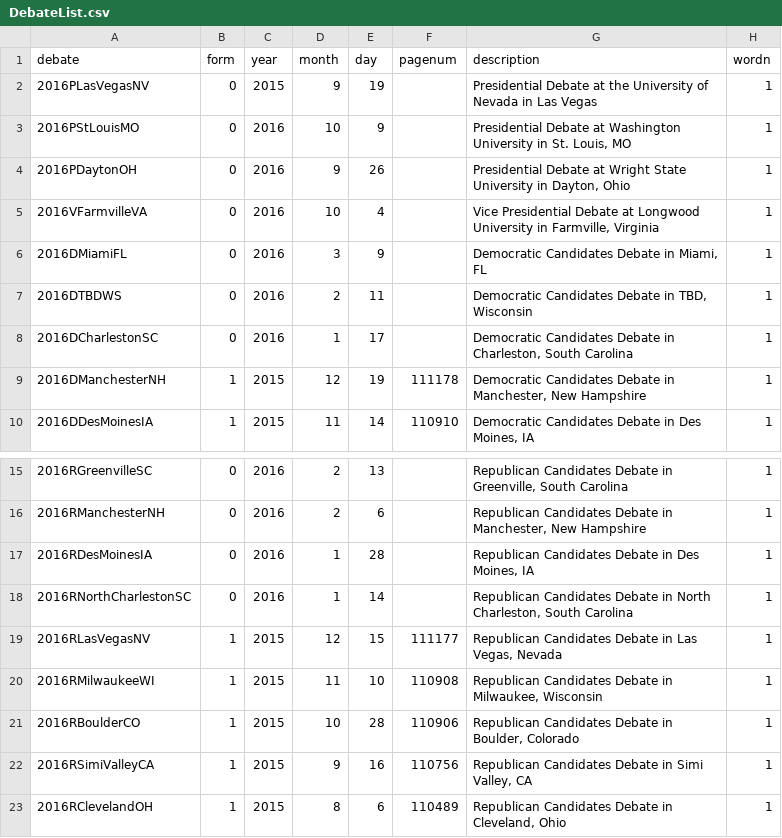
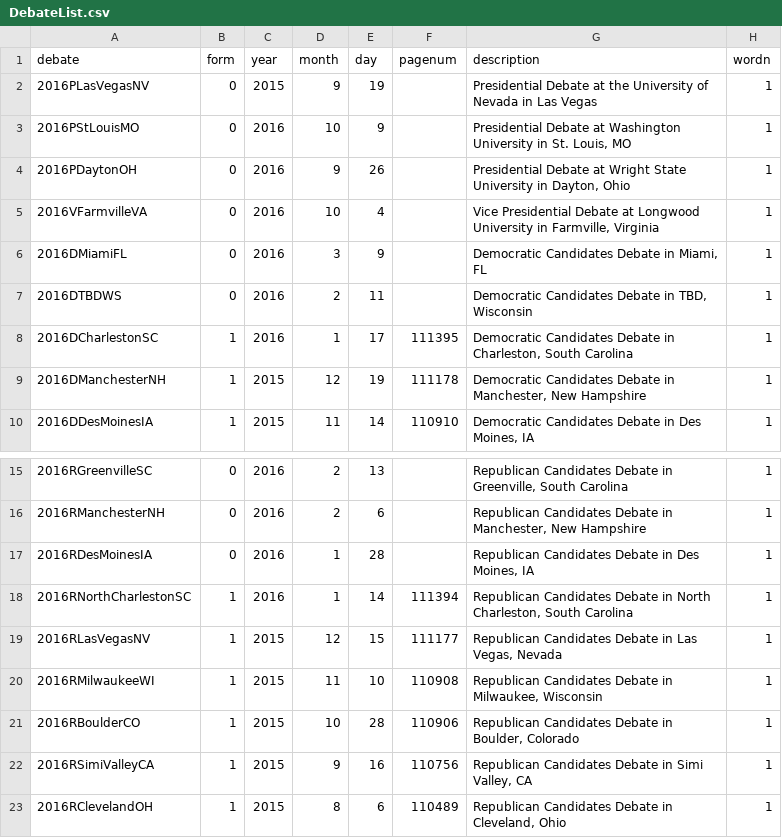
Before and after one commit to alanjordan101/USPresDebates, a CSV file: DebateList/DebateList.csv, drawn as a sheet; only a part is shown, gaps mark what is left out.

```diff
--- a/DebateList/DebateList.csv
+++ b/DebateList/DebateList.csv
@@ -7,3 +7,3 @@ debate,form,year,month,day,pagenum,description,wordn
 2016DTBDWS,0,2016,2,11,,"Democratic Candidates Debate in TBD, Wisconsin",1
-2016DCharlestonSC,0,2016,1,17,,"Democratic Candidates Debate in Charleston, South Carolina",1
+2016DCharlestonSC,1,2016,1,17,111395,"Democratic Candidates Debate in Charleston, South Carolina",1
 2016DManchesterNH,1,2015,12,19,111178,"Democratic Candidates Debate in Manchester, New Hampshire",1
@@ -17,3 +17,3 @@ debate,form,year,month,day,pagenum,description,wordn
 2016RDesMoinesIA,0,2016,1,28,,"Republican Candidates Debate in Des Moines, IA",1
-2016RNorthCharlestonSC,0,2016,1,14,,"Republican Candidates Debate in North Charleston, South Carolina",1
+2016RNorthCharlestonSC,1,2016,1,14,111394,"Republican Candidates Debate in North Charleston, South Carolina",1
 2016RLasVegasNV,1,2015,12,15,111177,"Republican Candidates Debate in Las Vegas, Nevada",1
```
Also changed, not shown: 3 other files.
